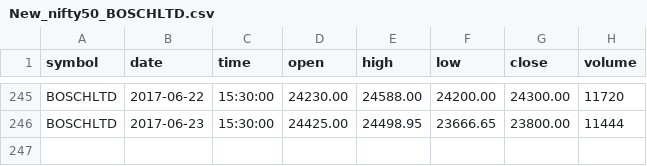
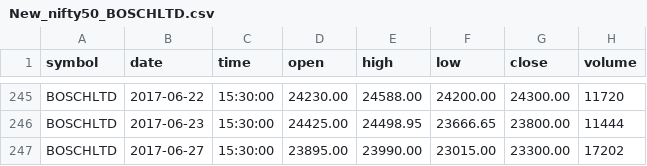
Before and after one commit to gaurav32/my-trade, a CSV file: src/2_datadump/datadump/daily/New_nifty50_BOSCHLTD.csv, drawn as a sheet; only a part is shown, gaps mark what is left out; the diff names each change by its address in the sheet, - before the commit and + after, or states it on an @@ line.

```diff
--- a/src/2_datadump/datadump/daily/New_nifty50_BOSCHLTD.csv
+++ b/src/2_datadump/datadump/daily/New_nifty50_BOSCHLTD.csv
+row 247: BOSCHLTD | 2017-06-27 | 15:30:00 | 23895.00 | 23990.00 | 23015.00 | 23300.00 | 17202
```
Also changed, not shown: src/2_datadump/datadump/daily/New_nifty50_ASIANPAINT.csv, src/2_datadump/datadump/daily/New_nifty50_BAJAJ-AUTO.csv, 50 other files.
